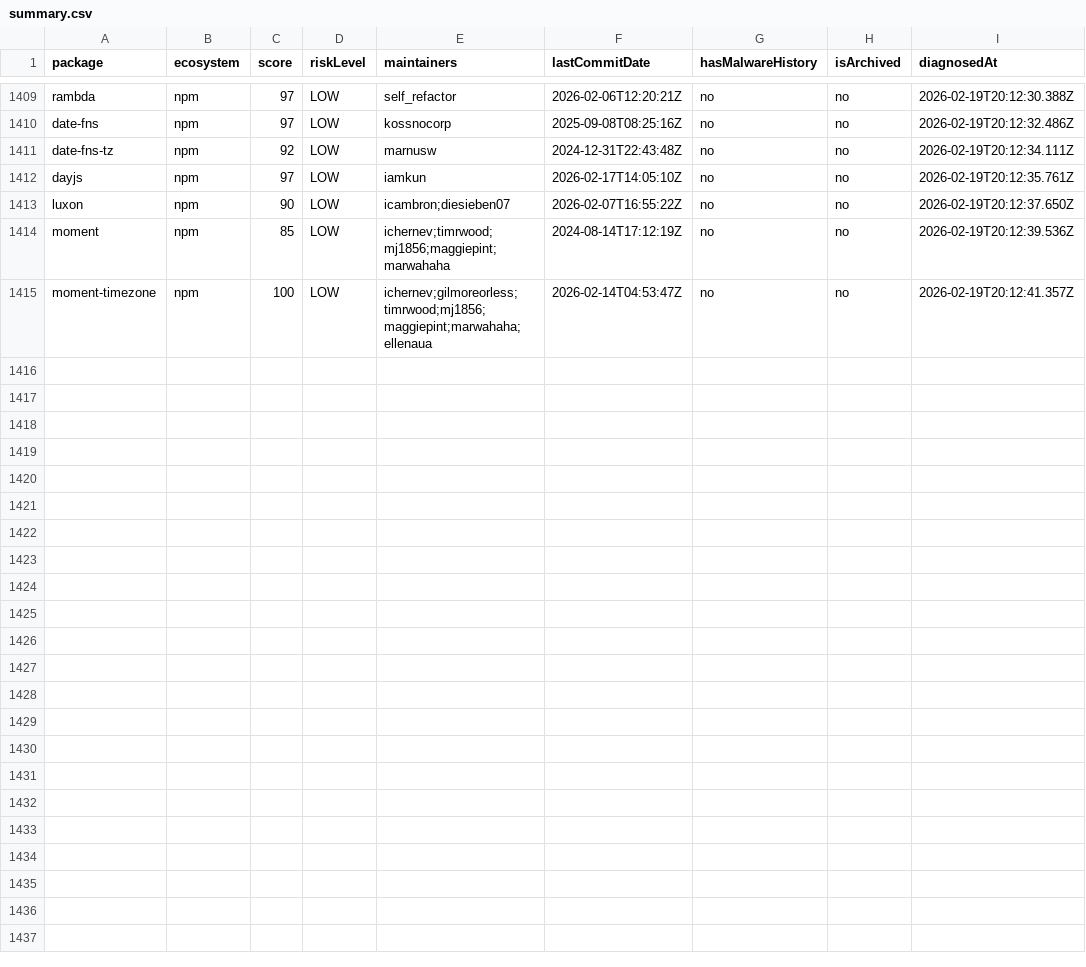
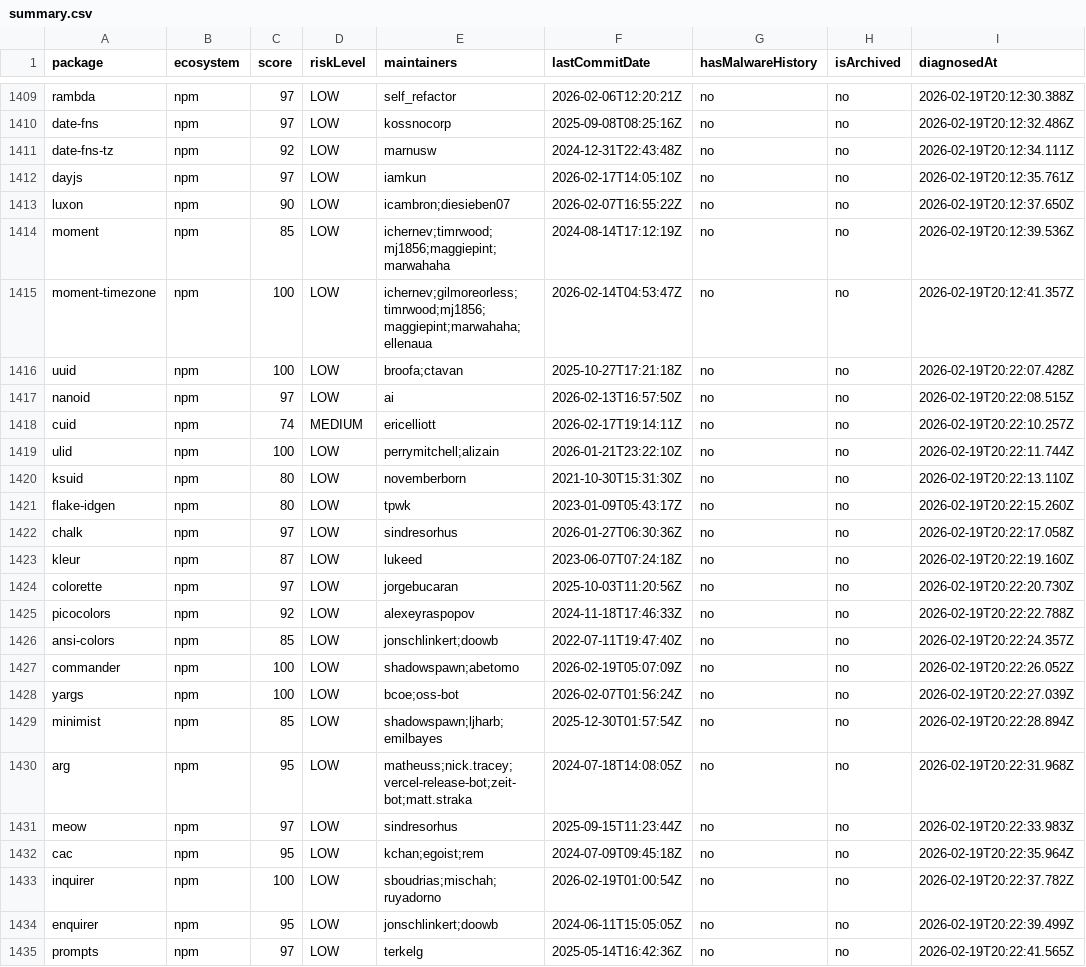
Before and after one commit to taku-tez/RepVet, a CSV file: batch-results/summary.csv, drawn as a sheet; only a part is shown, gaps mark what is left out; the diff names each change by its address in the sheet, - before the commit and + after, or states it on an @@ line.

Commit message:
batch: OSS診断結果追加 (Batch #75)

```diff
--- a/batch-results/summary.csv
+++ b/batch-results/summary.csv
+row 1416: uuid | npm | 100 | LOW | broofa;ctavan | 2025-10-27T17:21:18Z | no | no | 2026-02-19T20:22:07.428Z
+row 1417: nanoid | npm | 97 | LOW | ai | 2026-02-13T16:57:50Z | no | no | 2026-02-19T20:22:08.515Z
+row 1418: cuid | npm | 74 | MEDIUM | ericelliott | 2026-02-17T19:14:11Z | no | no | 2026-02-19T20:22:10.257Z
+row 1419: ulid | npm | 100 | LOW | perrymitchell;alizain | 2026-01-21T23:22:10Z | no | no | 2026-02-19T20:22:11.744Z
+row 1420: ksuid | npm | 80 | LOW | novemberborn | 2021-10-30T15:31:30Z | no | no | 2026-02-19T20:22:13.110Z
+row 1421: flake-idgen | npm | 80 | LOW | tpwk | 2023-01-09T05:43:17Z | no | no | 2026-02-19T20:22:15.260Z
+row 1422: chalk | npm | 97 | LOW | sindresorhus | 2026-01-27T06:30:36Z | no | no | 2026-02-19T20:22:17.058Z
+row 1423: kleur | npm | 87 | LOW | lukeed | 2023-06-07T07:24:18Z | no | no | 2026-02-19T20:22:19.160Z
+row 1424: colorette | npm | 97 | LOW | jorgebucaran | 2025-10-03T11:20:56Z | no | no | 2026-02-19T20:22:20.730Z
+row 1425: picocolors | npm | 92 | LOW | alexeyraspopov | 2024-11-18T17:46:33Z | no | no | 2026-02-19T20:22:22.788Z
+row 1426: ansi-colors | npm | 85 | LOW | jonschlinkert;doowb | 2022-07-11T19:47:40Z | no | no | 2026-02-19T20:22:24.357Z
+row 1427: commander | npm | 100 | LOW | shadowspawn;abetomo | 2026-02-19T05:07:09Z | no | no | 2026-02-19T20:22:26.052Z
+row 1428: yargs | npm | 100 | LOW | bcoe;oss-bot | 2026-02-07T01:56:24Z | no | no | 2026-02-19T20:22:27.039Z
+row 1429: minimist | npm | 85 | LOW | shadowspawn;ljharb;emilbayes | 2025-12-30T01:57:54Z | no | no | 2026-02-19T20:22:28.894Z
+row 1430: arg | npm | 95 | LOW | matheuss;nick.tracey;vercel-release-bot;zeit-bot;matt.straka | 2024-07-18T14:08:05Z | no | no | 2026-02-19T20:22:31.968Z
+row 1431: meow | npm | 97 | LOW | sindresorhus | 2025-09-15T11:23:44Z | no | no | 2026-02-19T20:22:33.983Z
+row 1432: cac | npm | 95 | LOW | kchan;egoist;rem | 2024-07-09T09:45:18Z | no | no | 2026-02-19T20:22:35.964Z
+row 1433: inquirer | npm | 100 | LOW | sboudrias;mischah;ruyadorno | 2026-02-19T01:00:54Z | no | no | 2026-02-19T20:22:37.782Z
+row 1434: enquirer | npm | 95 | LOW | jonschlinkert;doowb | 2024-06-11T15:05:05Z | no | no | 2026-02-19T20:22:39.499Z
+row 1435: prompts | npm | 97 | LOW | terkelg | 2025-05-14T16:42:36Z | no | no | 2026-02-19T20:22:41.565Z
```
Also changed, not shown: 19 other files.
